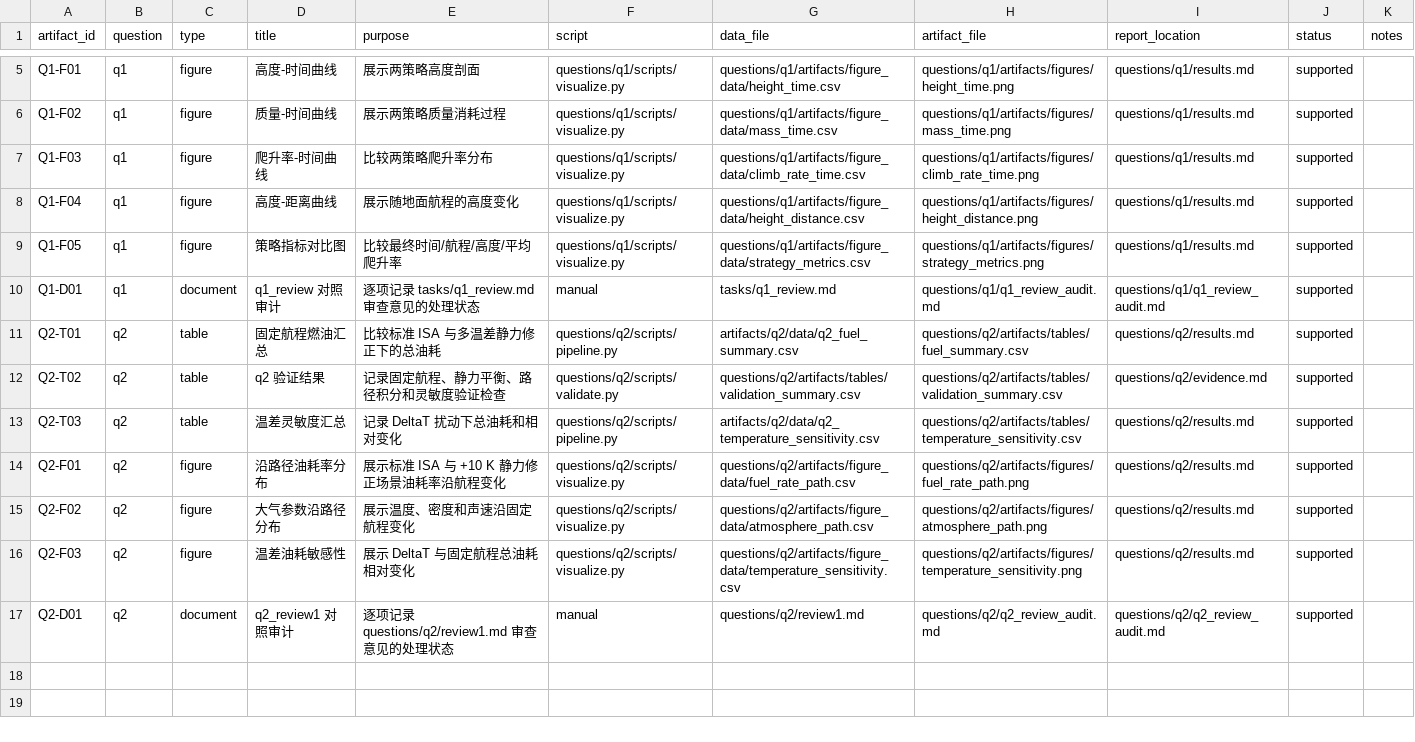
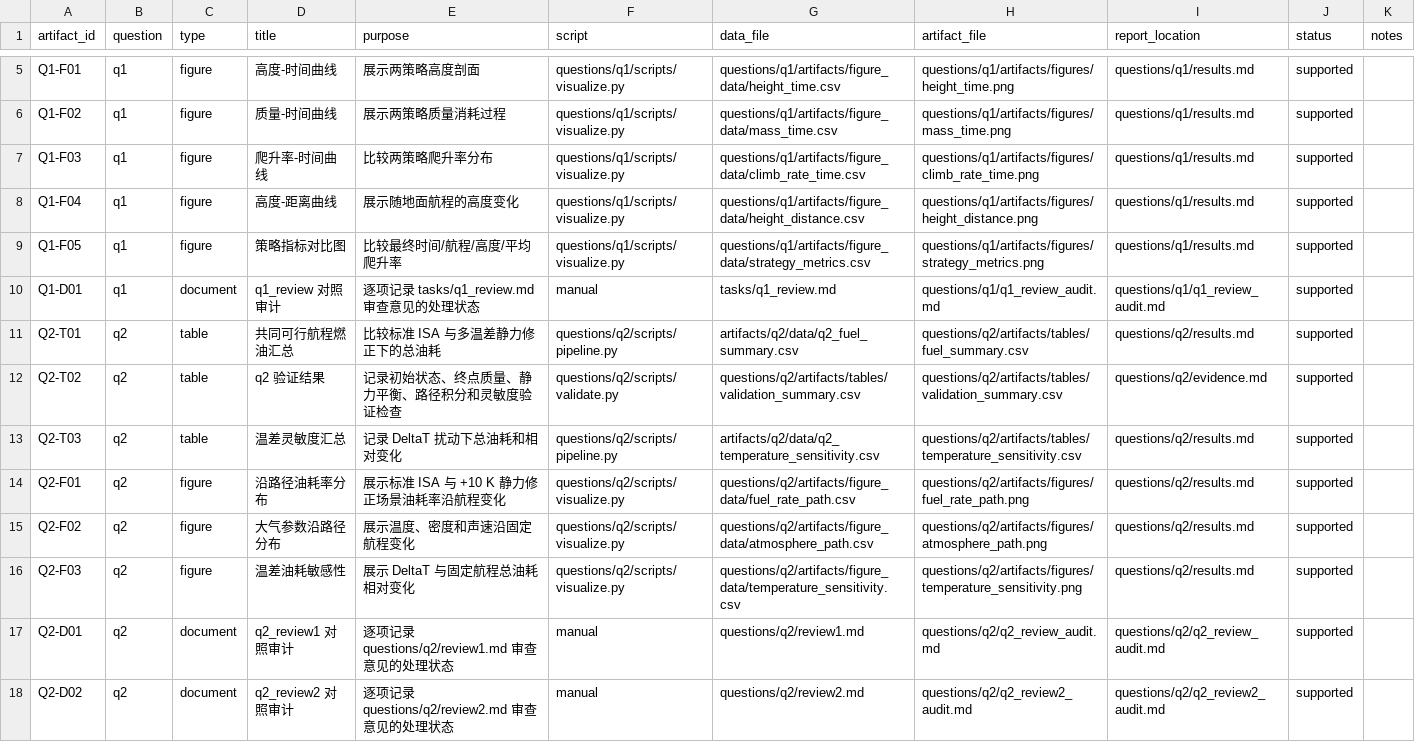
Before and after one commit to feiniao87968492/-1, a CSV file: docs/figure_table_registry.csv, drawn as a sheet; only a part is shown, gaps mark what is left out.

```diff
--- a/docs/figure_table_registry.csv
+++ b/docs/figure_table_registry.csv
@@ -10,4 +10,4 @@ Q1-F05,q1,figure,策略指标对比图,比较最终时间/航程/高度/平均
 Q1-D01,q1,document,q1_review 对照审计,逐项记录 tasks/q1_review.md 审查意见的处理状态,manual,tasks/q1_review.md,questions/q1/q1_review_audit.md,questions/q1/q1_review_audit.md,supported,
-Q2-T01,q2,table,固定航程燃油汇总,比较标准 ISA 与多温差静力修正下的总油耗,questions/q2/scripts/pipeline.py,artifacts/q2/data/q2_fuel_summary.csv,questions/q2/artifacts/tables/fuel_summary.csv,questions/q2/results.md,supported,
-Q2-T02,q2,table,q2 验证结果,记录固定航程、静力平衡、路径积分和灵敏度验证检查,questions/q2/scripts/validate.py,questions/q2/artifacts/tables/validation_summary.csv,questions/q2/artifacts/tables/validation_summary.csv,questions/q2/evidence.md,supported,
+Q2-T01,q2,table,共同可行航程燃油汇总,比较标准 ISA 与多温差静力修正下的总油耗,questions/q2/scripts/pipeline.py,artifacts/q2/data/q2_fuel_summary.csv,questions/q2/artifacts/tables/fuel_summary.csv,questions/q2/results.md,supported,
+Q2-T02,q2,table,q2 验证结果,记录初始状态、终点质量、静力平衡、路径积分和灵敏度验证检查,questions/q2/scripts/validate.py,questions/q2/artifacts/tables/validation_summary.csv,questions/q2/artifacts/tables/validation_summary.csv,questions/q2/evidence.md,supported,
 Q2-T03,q2,table,温差灵敏度汇总,记录 DeltaT 扰动下总油耗和相对变化,questions/q2/scripts/pipeline.py,artifacts/q2/data/q2_temperature_sensitivity.csv,questions/q2/artifacts/tables/temperature_sensitivity.csv,questions/q2/results.md,supported,
@@ -17 +17,2 @@ Q2-F03,q2,figure,温差油耗敏感性,展示 DeltaT 与固定航程总油耗相
 Q2-D01,q2,document,q2_review1 对照审计,逐项记录 questions/q2/review1.md 审查意见的处理状态,manual,questions/q2/review1.md,questions/q2/q2_review_audit.md,questions/q2/q2_review_audit.md,supported,
+Q2-D02,q2,document,q2_review2 对照审计,逐项记录 questions/q2/review2.md 审查意见的处理状态,manual,questions/q2/review2.md,questions/q2/q2_review2_audit.md,questions/q2/q2_review2_audit.md,supported,
```
Also changed, not shown: artifacts/q2/data/q2_fuel_summary.csv, questions/q2/artifacts/figure_data/atmosphere_path.csv, 39 other files.
